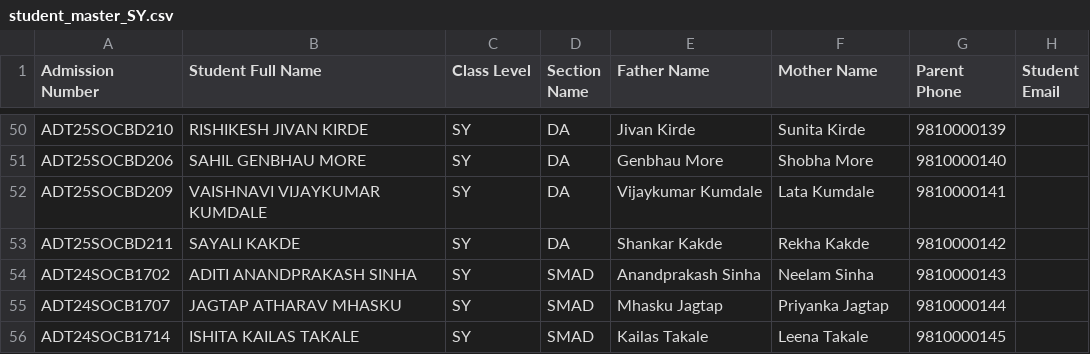
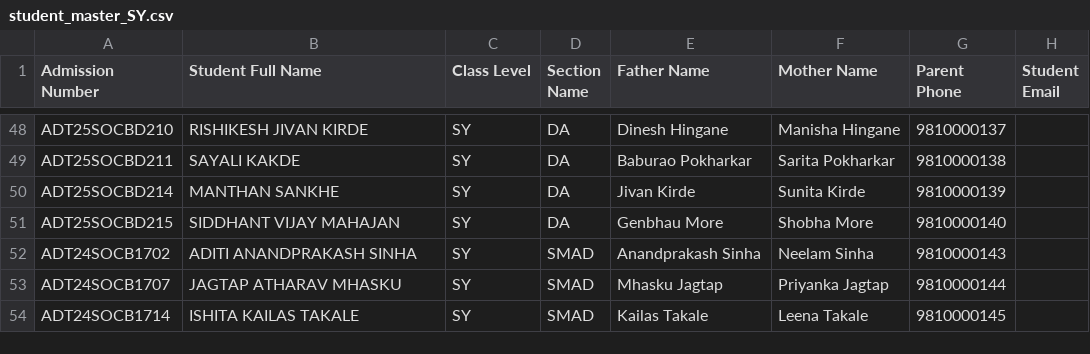
Before and after one commit to palash-s/EduMatrix-AMS-pgsql, a CSV file: data/student_master_SY.csv, drawn as a sheet; only a part is shown, gaps mark what is left out; removed rows and columns are numbered as before the commit, all else as after; the diff covers the shown part only; the diff names each change by its address in the sheet, - before the commit and + after, or states it on an @@ line.

```diff
--- a/data/student_master_SY.csv
+++ b/data/student_master_SY.csv
-E48 (Father Name): Jivan Kirde
+E48 (Father Name): Dinesh Hingane
-F48 (Mother Name): Sunita Kirde
+F48 (Mother Name): Manisha Hingane
-G48 (Parent Phone): 9810000139
+G48 (Parent Phone): 9810000137
-row 51: ADT25SOCBD206 | SAHIL GENBHAU MORE | SY | DA | Genbhau More | Shobha More | 9810000140
-row 52: ADT25SOCBD209 | VAISHNAVI VIJAYKUMAR KUMDALE | SY | DA | Vijaykumar Kumdale | Lata Kumdale | 9810000141
-E49 (Father Name): Shankar Kakde
+E49 (Father Name): Baburao Pokharkar
-F49 (Mother Name): Rekha Kakde
+F49 (Mother Name): Sarita Pokharkar
-G49 (Parent Phone): 9810000142
+G49 (Parent Phone): 9810000138
+row 50: ADT25SOCBD214 | MANTHAN SANKHE | SY | DA | Jivan Kirde | Sunita Kirde | 9810000139
+row 51: ADT25SOCBD215 | SIDDHANT VIJAY MAHAJAN | SY | DA | Genbhau More | Shobha More | 9810000140
```
Also changed, not shown: 2 added rows, 4 removed rows and 58 edited cells elsewhere in this file, data/staff_master.csv, data/student_master_LY.csv, 21 other files.
